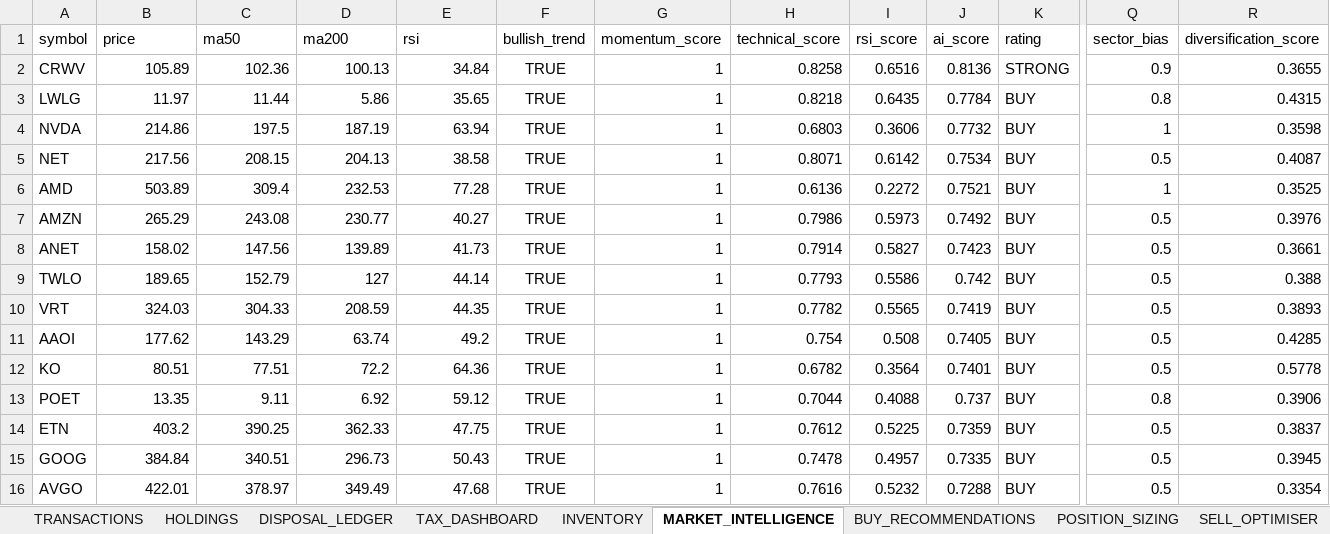
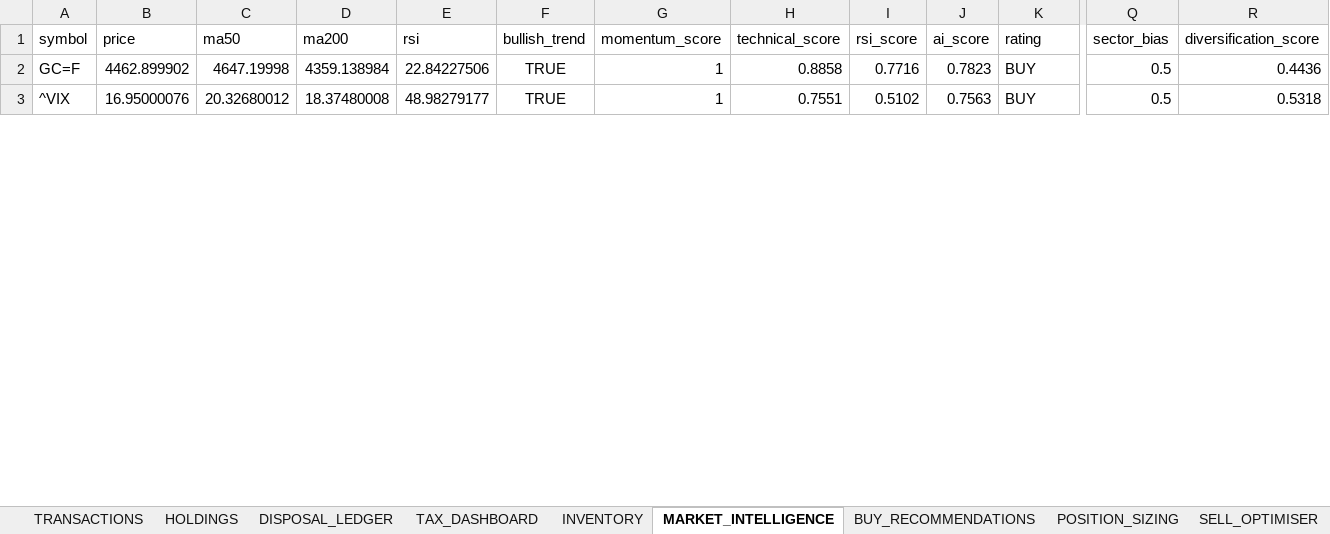
Before and after one commit to husainnatha/tradingsystem, an Excel workbook: data/exports/prod-portfolio_intelligence.xlsx, sheet MARKET_INTELLIGENCE, drawn as a sheet; only a part is shown, gaps mark what is left out; values as stored, in another font and other column widths than the file's, no borders; removed rows and columns are numbered as before the commit, all else as after; rows hold the shown columns only; the diff covers the shown part only; the diff names each change by its address in the sheet, - before the commit and + after, or states it on an @@ line.

```diff
--- a/data/exports/prod-portfolio_intelligence.xlsx (sheet MARKET_INTELLIGENCE)
+++ b/data/exports/prod-portfolio_intelligence.xlsx (sheet MARKET_INTELLIGENCE)
-row 2: CRWV | 105.89 | 102.36 | 100.13 | 34.84 | TRUE | 1 | 0.8258 | 0.6516 | 0.8136 | STRONG | 0.9 | 0.3655
-row 3: LWLG | 11.97 | 11.44 | 5.86 | 35.65 | TRUE | 1 | 0.8218 | 0.6435 | 0.7784 | BUY | 0.8 | 0.4315
-row 4: NVDA | 214.86 | 197.5 | 187.19 | 63.94 | TRUE | 1 | 0.6803 | 0.3606 | 0.7732 | BUY | 1 | 0.3598
-row 5: NET | 217.56 | 208.15 | 204.13 | 38.58 | TRUE | 1 | 0.8071 | 0.6142 | 0.7534 | BUY | 0.5 | 0.4087
-row 6: AMD | 503.89 | 309.4 | 232.53 | 77.28 | TRUE | 1 | 0.6136 | 0.2272 | 0.7521 | BUY | 1 | 0.3525
-row 7: AMZN | 265.29 | 243.08 | 230.77 | 40.27 | TRUE | 1 | 0.7986 | 0.5973 | 0.7492 | BUY | 0.5 | 0.3976
-row 8: ANET | 158.02 | 147.56 | 139.89 | 41.73 | TRUE | 1 | 0.7914 | 0.5827 | 0.7423 | BUY | 0.5 | 0.3661
-row 9: TWLO | 189.65 | 152.79 | 127 | 44.14 | TRUE | 1 | 0.7793 | 0.5586 | 0.742 | BUY | 0.5 | 0.388
-row 10: VRT | 324.03 | 304.33 | 208.59 | 44.35 | TRUE | 1 | 0.7782 | 0.5565 | 0.7419 | BUY | 0.5 | 0.3893
-row 11: AAOI | 177.62 | 143.29 | 63.74 | 49.2 | TRUE | 1 | 0.754 | 0.508 | 0.7405 | BUY | 0.5 | 0.4285
-row 12: KO | 80.51 | 77.51 | 72.2 | 64.36 | TRUE | 1 | 0.6782 | 0.3564 | 0.7401 | BUY | 0.5 | 0.5778
-row 13: POET | 13.35 | 9.11 | 6.92 | 59.12 | TRUE | 1 | 0.7044 | 0.4088 | 0.737 | BUY | 0.8 | 0.3906
-row 14: ETN | 403.2 | 390.25 | 362.33 | 47.75 | TRUE | 1 | 0.7612 | 0.5225 | 0.7359 | BUY | 0.5 | 0.3837
-A2 (symbol): GOOG
+A2 (symbol): GC=F
-B2 (price): 384.84
+B2 (price): 4462.899902
-C2 (ma50): 340.51
+C2 (ma50): 4647.19998
-D2 (ma200): 296.73
+D2 (ma200): 4359.138984
-E2 (rsi): 50.43
+E2 (rsi): 22.84227506
-H2 (technical_score): 0.7478
+H2 (technical_score): 0.8858
-I2 (rsi_score): 0.4957
+I2 (rsi_score): 0.7716
-J2 (ai_score): 0.7335
+J2 (ai_score): 0.7823
-R2 (diversification_score): 0.3945
+R2 (diversification_score): 0.4436
-A3 (symbol): AVGO
+A3 (symbol): ^VIX
-B3 (price): 422.01
+B3 (price): 16.95000076
-C3 (ma50): 378.97
+C3 (ma50): 20.32680012
-D3 (ma200): 349.49
+D3 (ma200): 18.37480008
-E3 (rsi): 47.68
+E3 (rsi): 48.98279177
-H3 (technical_score): 0.7616
+H3 (technical_score): 0.7551
-I3 (rsi_score): 0.5232
+I3 (rsi_score): 0.5102
-J3 (ai_score): 0.7288
+J3 (ai_score): 0.7563
-R3 (diversification_score): 0.3354
+R3 (diversification_score): 0.5318
```
Also changed, not shown: 60 removed rows and 54 edited cells elsewhere in this sheet, sheet POSITION_SIZING, sheet BUY_RECOMMENDATIONS, sheet SELL_OPTIMISER, sheet STRATEGY_COMPARISON, sheet ACTIONS, sheet INVENTORY, 1 more sheet, other sheet tabs, dashboard/trading_system.xlsx, 12 other files.
